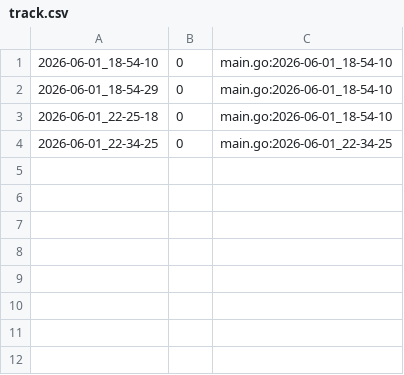
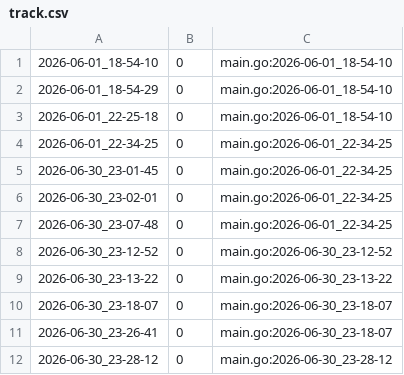
Before and after one commit to qxcode-course/ed-seg-bloco-a-pepe123uyt, a CSV file: ED/.tko/track/ed@serial/track.csv, drawn as a sheet.

Commit message:
comecei a serial

```diff
--- a/ED/.tko/track/ed@serial/track.csv
+++ b/ED/.tko/track/ed@serial/track.csv
@@ -4 +4,9 @@
 2026-06-01_22-34-25,0,main.go:2026-06-01_22-34-25
+2026-06-30_23-01-45,0,main.go:2026-06-01_22-34-25
+2026-06-30_23-02-01,0,main.go:2026-06-01_22-34-25
+2026-06-30_23-07-48,0,main.go:2026-06-01_22-34-25
+2026-06-30_23-12-52,0,main.go:2026-06-30_23-12-52
+2026-06-30_23-13-22,0,main.go:2026-06-30_23-13-22
+2026-06-30_23-18-07,0,main.go:2026-06-30_23-18-07
+2026-06-30_23-26-41,0,main.go:2026-06-30_23-18-07
+2026-06-30_23-28-12,0,main.go:2026-06-30_23-28-12
```
Also changed, not shown: ED/.tko/track/ed@bufferring/track.csv, ED/.tko/track/ed@queimando/track.csv, 8 other files.
